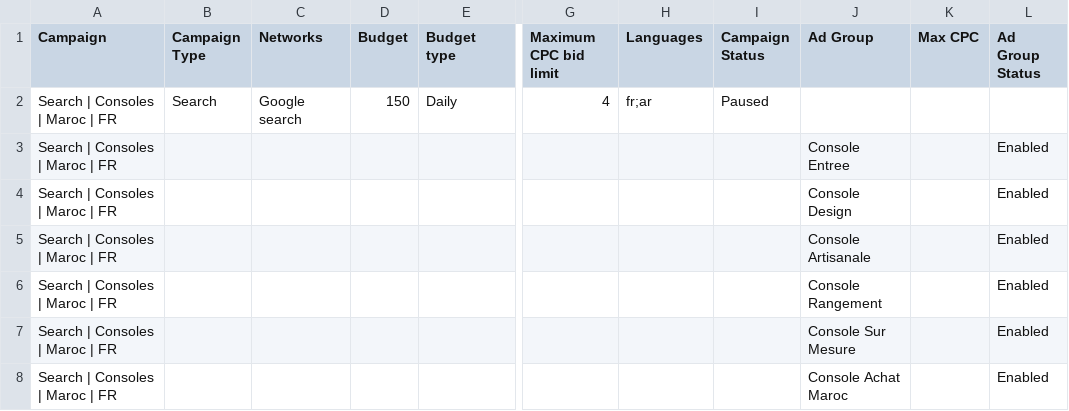
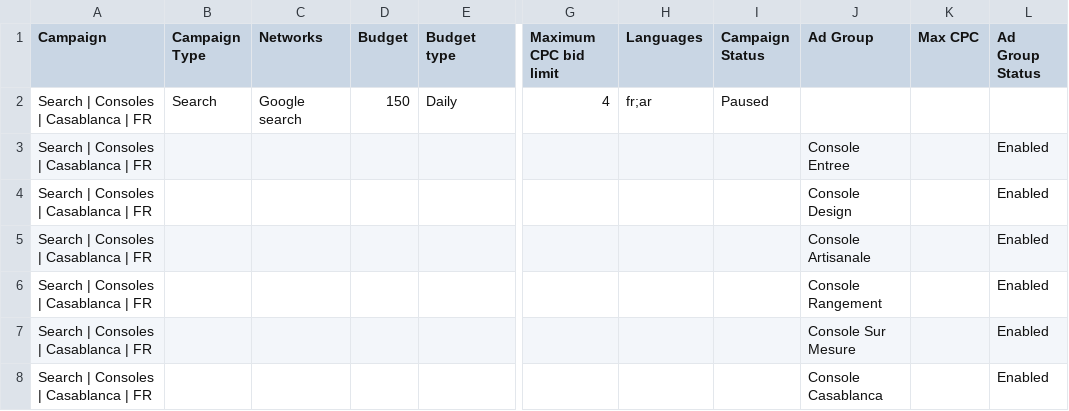
Before and after one commit to ooudrhiri9-hash/console-deco, a CSV file: docs/google-ads/1-campagne-et-groupes.csv, drawn as a sheet; only a part is shown, gaps mark what is left out; the diff names each change by its address in the sheet, - before the commit and + after, or states it on an @@ line.

```diff
--- a/docs/google-ads/1-campagne-et-groupes.csv
+++ b/docs/google-ads/1-campagne-et-groupes.csv
-A2:A8 (Campaign): Search | Consoles | Maroc | FR
+A2:A8 (Campaign): Search | Consoles | Casablanca | FR
-J8 (Ad Group): Console Achat Maroc
+J8 (Ad Group): Console Casablanca
```
Also changed, not shown: docs/google-ads/3-mots-cles-et-negatifs.csv, docs/google-ads/4-annonces-rsa.csv, 6 other files.
